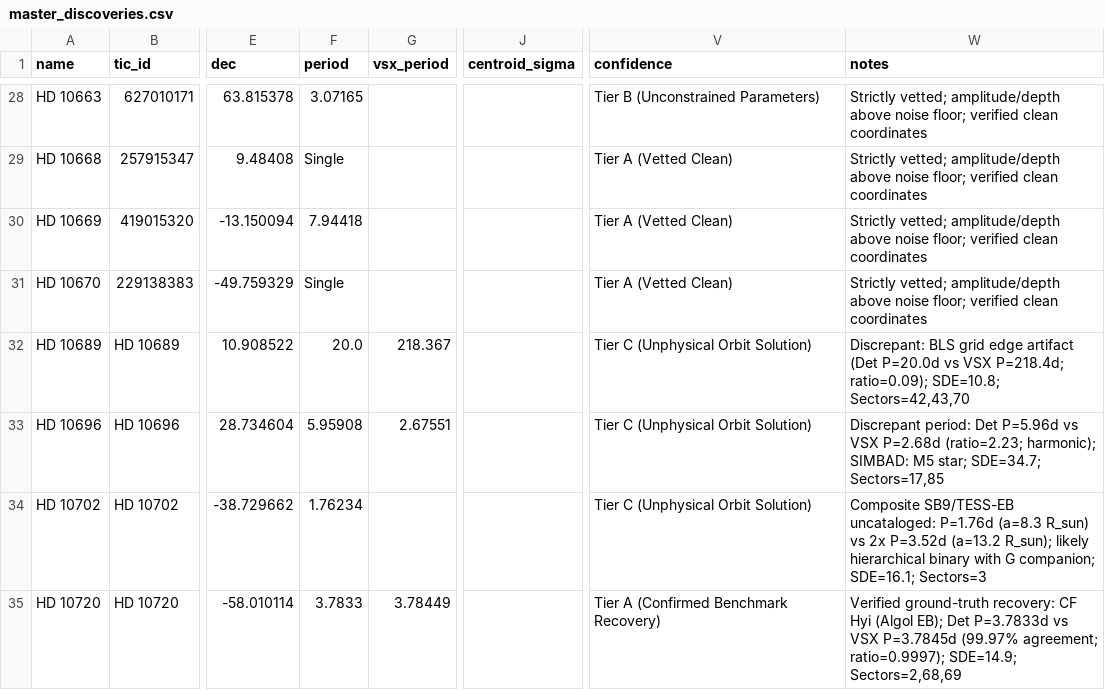
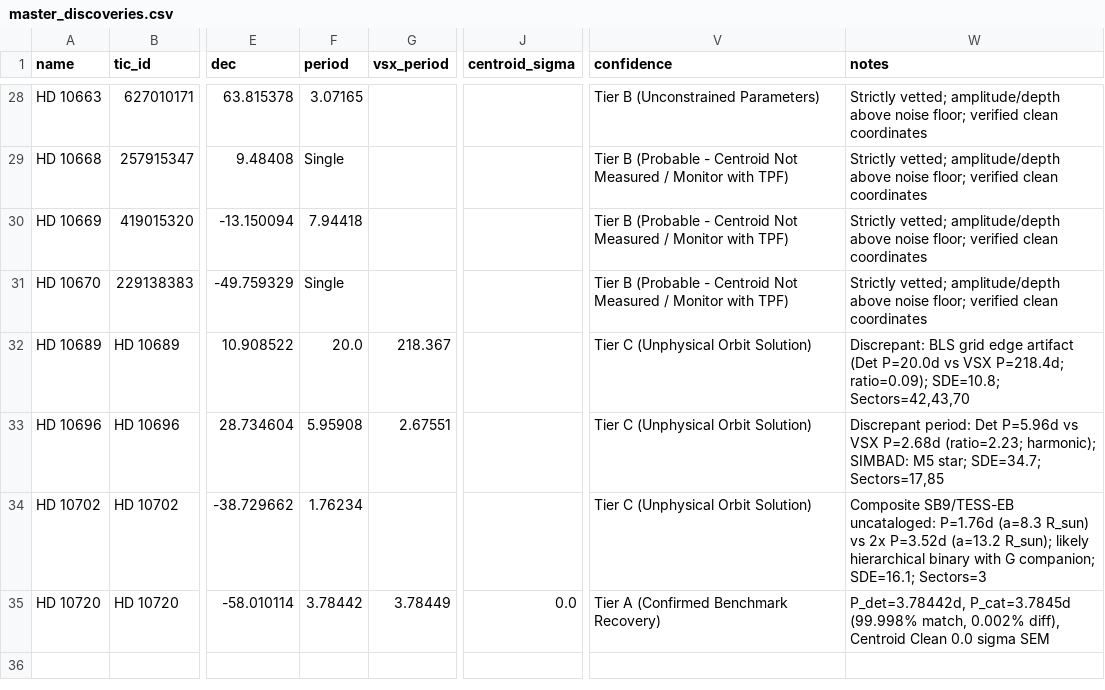
Before and after one commit to Arman-Bisht/tess-cloud-pipeline, a CSV file: master_discoveries.csv, drawn as a sheet; only a part is shown, gaps mark what is left out; the diff covers the shown part only; the diff names each change by its address in the sheet, - before the commit and + after, or states it on an @@ line.

Commit message:
Fix catalog plumbing, multi-year BLS grid scaling, and tri-state centroid vetting
- Fix r_star_rsun and m_star_msun catalog dictionary plumbing in main.py and catalog_checker.py
- Optimize BLS search grid scalability on multi-year baselines with frequency bounding
- Implement tri-state centroid photocenter gating (PASS/FAIL/NOT_RUN) for strict Tier A qualification
- Add variable star centroid motion test and network error classification
- Synchronize master catalog, CORRECTIONS.md, and README.md with audited confidence tiers
- Add unit and regression test suite test_vetter_plumbing.py

```diff
--- a/master_discoveries.csv
+++ b/master_discoveries.csv
-V29:V31 (confidence): Tier A (Vetted Clean)
+V29:V31 (confidence): Tier B (Probable - Centroid Not Measured / Monitor with TPF)
-F35 (period): 3.7833
+F35 (period): 3.78442
-J35 (centroid_sigma): (empty)
+J35 (centroid_sigma): 0.0
-W35 (notes): Verified ground-truth recovery: CF Hyi (Algol EB); Det P=3.7833d vs VSX P=3.7845d (99.97% agreement; ratio=0.9997); SDE=14.9; Sectors=2,68,69
+W35 (notes): P_det=3.78442d, P_cat=3.7845d (99.998% match, 0.002% diff), Centroid Clean 0.0 sigma SEM
```
Also changed, not shown: 16 edited cells elsewhere in this file, 10 other files.
